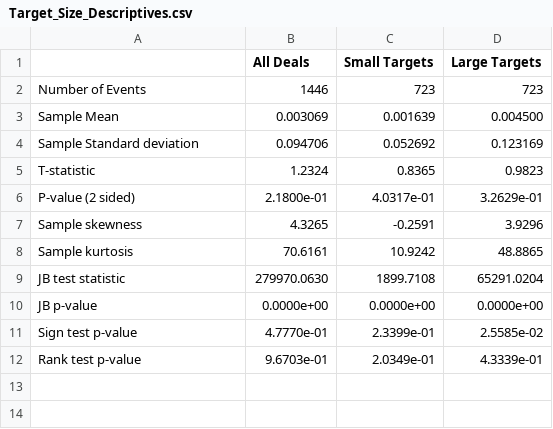
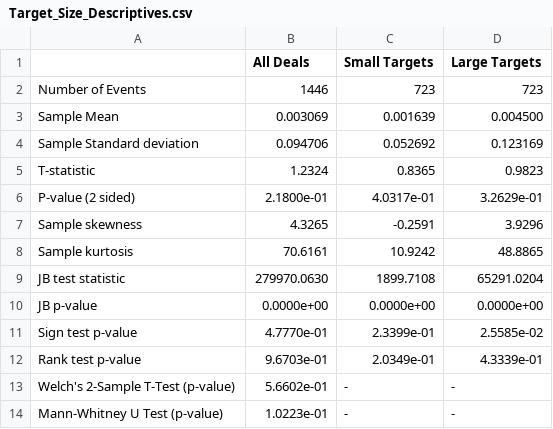
Before and after one commit to vikranthmoparthy/Research-Paper-pre-MSc-Finance, a CSV file: Main_Regression/Target_Size_Descriptives.csv, drawn as a sheet.

```diff
--- a/Main_Regression/Target_Size_Descriptives.csv
+++ b/Main_Regression/Target_Size_Descriptives.csv
@@ -12 +12,3 @@ Sign test p-value,4.7770e-01,2.3399e-01,2.5585e-02
 Rank test p-value,9.6703e-01,2.0349e-01,4.3339e-01
+Welch's 2-Sample T-Test (p-value),5.6602e-01,-,-
+Mann-Whitney U Test (p-value),1.0223e-01,-,-
```
Also changed, not shown: 8 other files.
